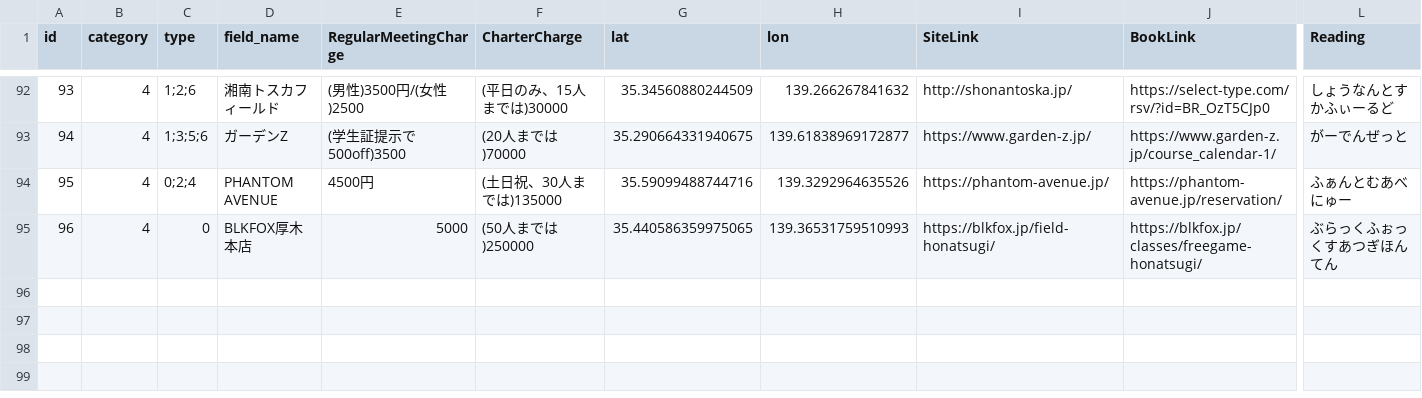
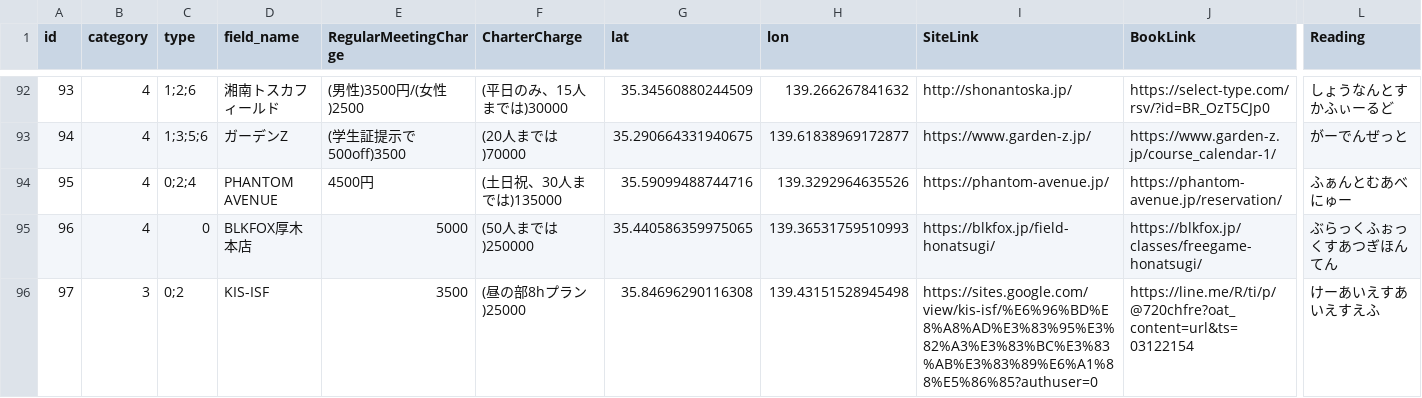
Before and after one commit to yoshi615/AirsoftFieldMap-public-, a CSV file: FieldList.csv, drawn as a sheet; only a part is shown, gaps mark what is left out; rows hold the shown columns only; the diff names each change by its address in the sheet, - before the commit and + after, or states it on an @@ line.

```diff
--- a/FieldList.csv
+++ b/FieldList.csv
+row 96: 97 | 3 | 0;2 | KIS-ISF | 3500 | (昼の部8hプラン)25000 | 35.84696290116308 | 139.43151528945498 | https://sites.google.com/view/kis-isf/%E6%96%BD%E8%A8%AD%E3%83%95%E3%82%A3%E3%83%BC%E3%83%AB%E3%83%89%E6%A1%88%E5%86%85?authuser=0 | https://line.me/R/ti/p/@720chfre?oat_content=url&ts=03122154 | けーあいえすあいえすえふ
```
Also changed, not shown: 2 other files.
